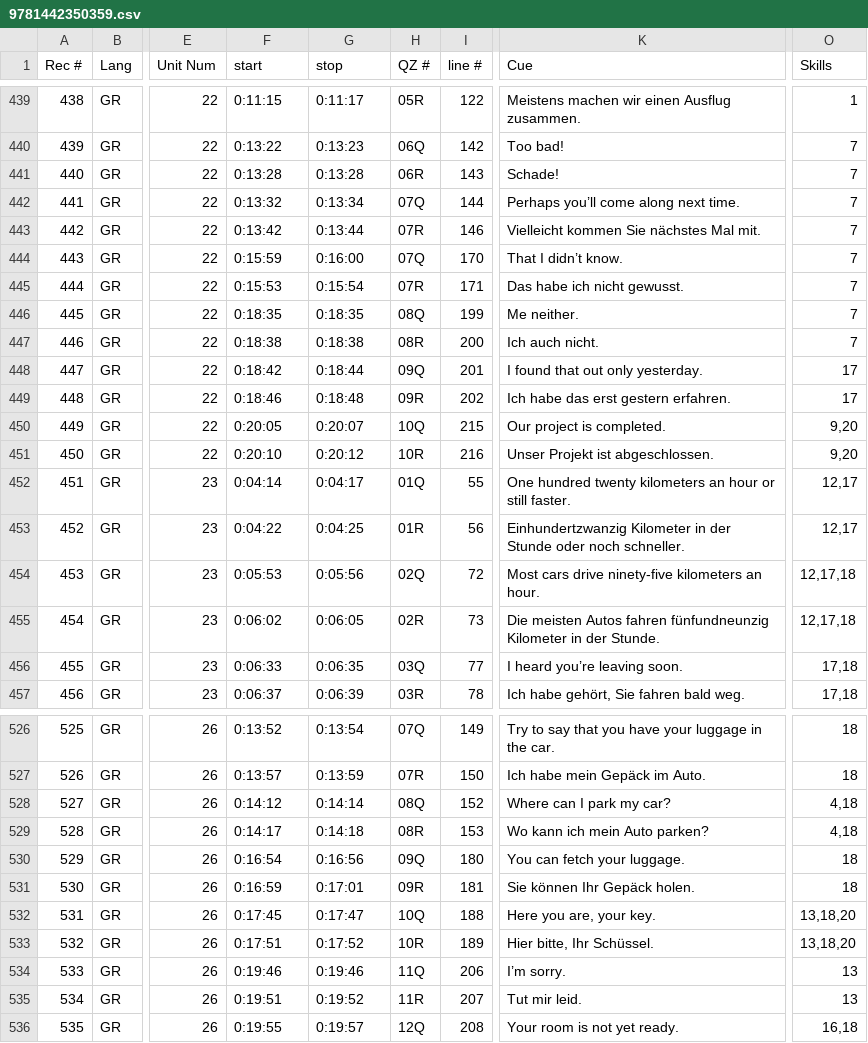
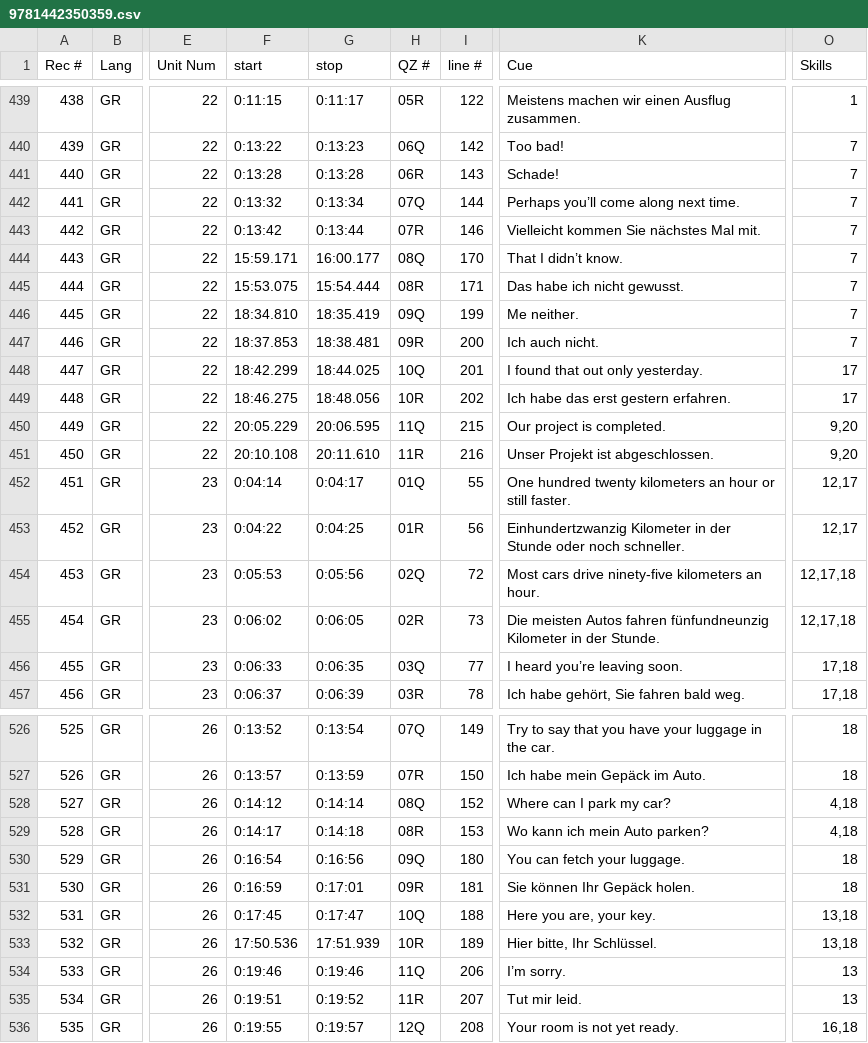
Before and after one commit to snsdigitaldevs/UnlimitedBackend, a CSV file: src/main/resources/skill/9781442350359.csv, drawn as a sheet; only a part is shown, gaps mark what is left out; the diff covers the shown part only; the diff names each change by its address in the sheet, - before the commit and + after, or states it on an @@ line.

Commit message:
[Jinghua] #NA Replace QZ skill documents for German 3,4,5 & Italian 4

```diff
--- a/src/main/resources/skill/9781442350359.csv
+++ b/src/main/resources/skill/9781442350359.csv
-F444 (start): 0:15:59
+F444 (start): 15:59.171
-G444 (stop): 0:16:00
+G444 (stop): 16:00.177
-H444 (QZ #): 07Q
+H444 (QZ #): 08Q
-F445 (start): 0:15:53
+F445 (start): 15:53.075
-G445 (stop): 0:15:54
+G445 (stop): 15:54.444
-H445 (QZ #): 07R
+H445 (QZ #): 08R
-F446 (start): 0:18:35
+F446 (start): 18:34.810
-G446 (stop): 0:18:35
+G446 (stop): 18:35.419
-H446 (QZ #): 08Q
+H446 (QZ #): 09Q
-F447 (start): 0:18:38
+F447 (start): 18:37.853
-G447 (stop): 0:18:38
+G447 (stop): 18:38.481
-H447 (QZ #): 08R
+H447 (QZ #): 09R
-F448 (start): 0:18:42
+F448 (start): 18:42.299
-G448 (stop): 0:18:44
+G448 (stop): 18:44.025
-H448 (QZ #): 09Q
+H448 (QZ #): 10Q
-F449 (start): 0:18:46
+F449 (start): 18:46.275
-G449 (stop): 0:18:48
+G449 (stop): 18:48.056
-H449 (QZ #): 09R
+H449 (QZ #): 10R
-F450 (start): 0:20:05
+F450 (start): 20:05.229
-G450 (stop): 0:20:07
+G450 (stop): 20:06.595
-H450 (QZ #): 10Q
+H450 (QZ #): 11Q
-F451 (start): 0:20:10
+F451 (start): 20:10.108
-G451 (stop): 0:20:12
+G451 (stop): 20:11.610
-H451 (QZ #): 10R
+H451 (QZ #): 11R
-O532:O533 (Skills): 13,18,20
+O532:O533 (Skills): 13,18
-F533 (start): 0:17:51
+F533 (start): 17:50.536
-G533 (stop): 0:17:52
+G533 (stop): 17:51.939
-K533 (Cue): Hier bitte, Ihr Schüssel.
+K533 (Cue): Hier bitte, Ihr Schlüssel.
```
Also changed, not shown: 14 edited cells elsewhere in this file, src/main/resources/skill/9781442370562.csv, src/main/resources/skill/9781508230892.csv, 1 other file.
